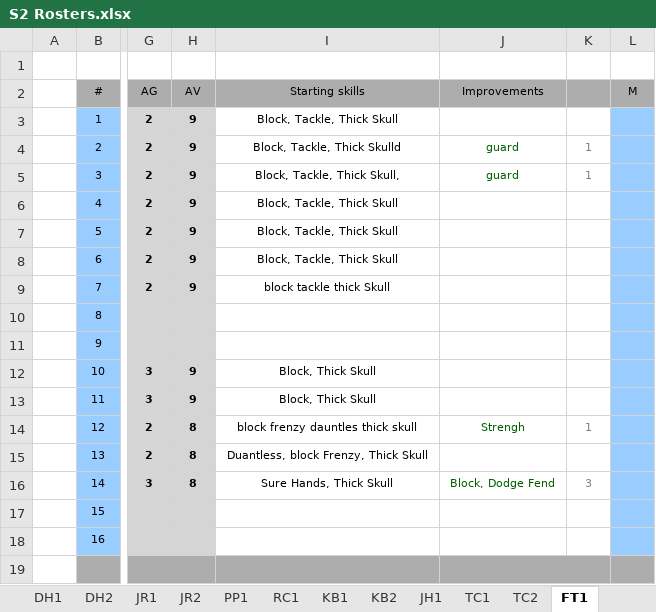
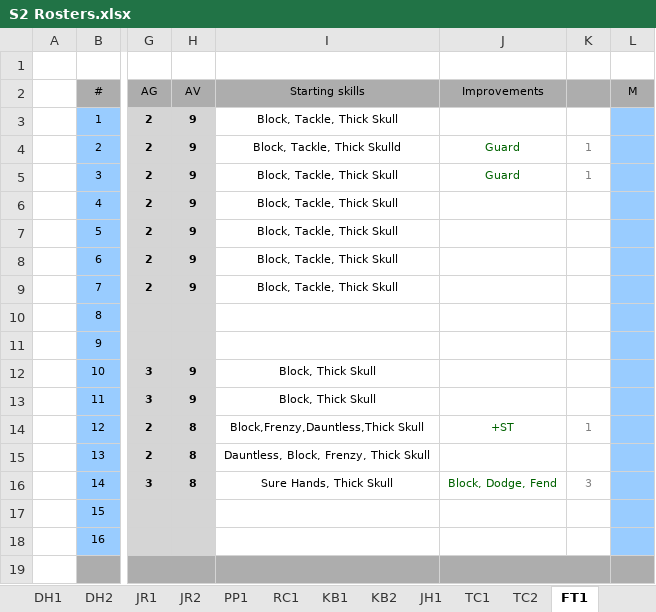
Before and after one commit to starryknight64/kcbbl, an Excel workbook: imports/S2 Rosters.xlsx, sheet FT1, drawn as a sheet; only a part is shown, gaps mark what is left out; values as stored, in another font and other column widths than the file's, no borders; conditional formats not drawn; the diff names each change by its address in the sheet, - before the commit and + after, or states it on an @@ line.

Commit message:
Skills now get added during import for teams players and match players, fixed bug in db.js, added player improvement/injury CSS, added getTeamsForPlayer to calls and its own REST endpoint, improved display of search results for players and player types,

```diff
--- a/imports/S2 Rosters.xlsx (sheet FT1)
+++ b/imports/S2 Rosters.xlsx (sheet FT1)
-J4:J5 (Improvements): guard
+J4:J5 (Improvements): Guard
-I5 (Starting skills): Block, Tackle, Thick Skull,
+I5 (Starting skills): Block, Tackle, Thick Skull
-I9 (Starting skills): block tackle thick Skull
+I9 (Starting skills): Block, Tackle, Thick Skull
-I14 (Starting skills): block frenzy dauntles thick skull
+I14 (Starting skills): Block,Frenzy,Dauntless,Thick Skull
-J14 (Improvements): Strengh
+J14 (Improvements): +ST
-I15 (Starting skills): Duantless, block Frenzy, Thick Skull
+I15 (Starting skills): Dauntless, Block, Frenzy, Thick Skull
-J16 (Improvements): Block, Dodge Fend
+J16 (Improvements): Block, Dodge, Fend
```
Also changed, not shown: imports/S3 Rosters.xlsx, 9 other files.
